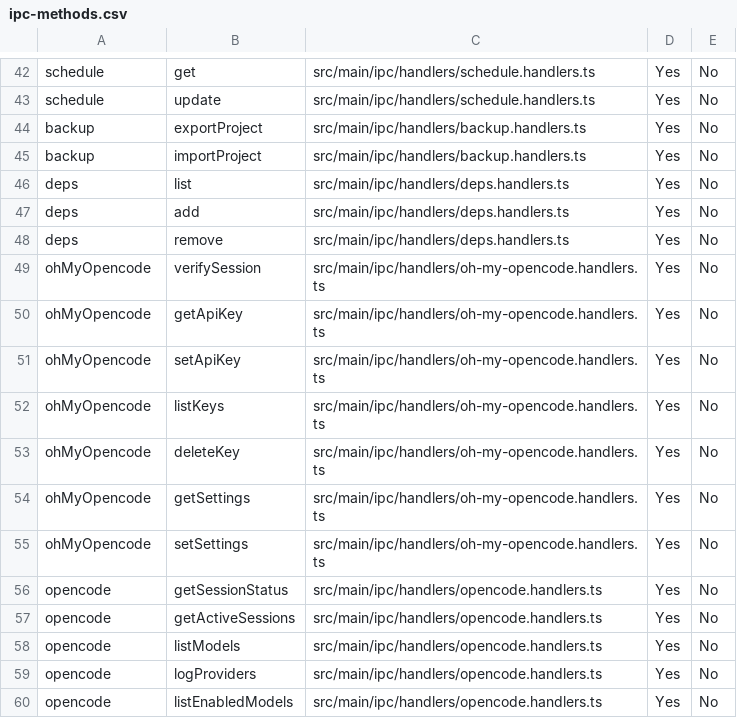
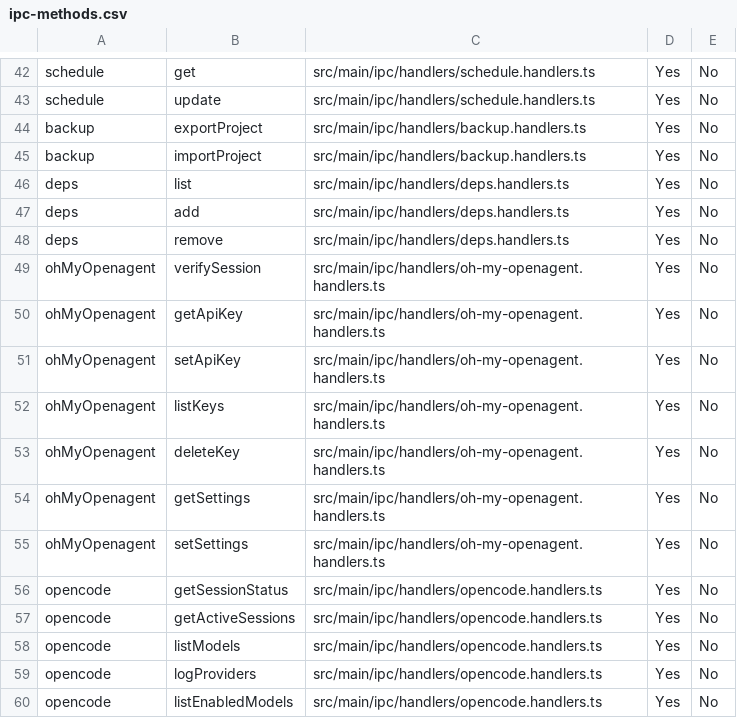
Before and after one commit to dnaroid/kanban-ai, a CSV file: docs/migration/local-web/ipc-methods.csv, drawn as a sheet; only a part is shown, gaps mark what is left out.

Commit message:
feat(settings): add openagent settings ui and api• migrate legacy opencode settings to new unified configuration • add new settings components and types • update api routes for session, restart, and task management
breaking change: removed legacy opencode settings

```diff
--- a/docs/migration/local-web/ipc-methods.csv
+++ b/docs/migration/local-web/ipc-methods.csv
@@ -48,9 +48,9 @@ deps,add,src/main/ipc/handlers/deps.handlers.ts,Yes,No
 deps,remove,src/main/ipc/handlers/deps.handlers.ts,Yes,No
-ohMyOpencode,verifySession,src/main/ipc/handlers/oh-my-opencode.handlers.ts,Yes,No
-ohMyOpencode,getApiKey,src/main/ipc/handlers/oh-my-opencode.handlers.ts,Yes,No
-ohMyOpencode,setApiKey,src/main/ipc/handlers/oh-my-opencode.handlers.ts,Yes,No
-ohMyOpencode,listKeys,src/main/ipc/handlers/oh-my-opencode.handlers.ts,Yes,No
-ohMyOpencode,deleteKey,src/main/ipc/handlers/oh-my-opencode.handlers.ts,Yes,No
-ohMyOpencode,getSettings,src/main/ipc/handlers/oh-my-opencode.handlers.ts,Yes,No
-ohMyOpencode,setSettings,src/main/ipc/handlers/oh-my-opencode.handlers.ts,Yes,No
+ohMyOpenagent,verifySession,src/main/ipc/handlers/oh-my-openagent.handlers.ts,Yes,No
+ohMyOpenagent,getApiKey,src/main/ipc/handlers/oh-my-openagent.handlers.ts,Yes,No
+ohMyOpenagent,setApiKey,src/main/ipc/handlers/oh-my-openagent.handlers.ts,Yes,No
+ohMyOpenagent,listKeys,src/main/ipc/handlers/oh-my-openagent.handlers.ts,Yes,No
+ohMyOpenagent,deleteKey,src/main/ipc/handlers/oh-my-openagent.handlers.ts,Yes,No
+ohMyOpenagent,getSettings,src/main/ipc/handlers/oh-my-openagent.handlers.ts,Yes,No
+ohMyOpenagent,setSettings,src/main/ipc/handlers/oh-my-openagent.handlers.ts,Yes,No
 opencode,getSessionStatus,src/main/ipc/handlers/opencode.handlers.ts,Yes,No
```
Also changed, not shown: 34 other files.
